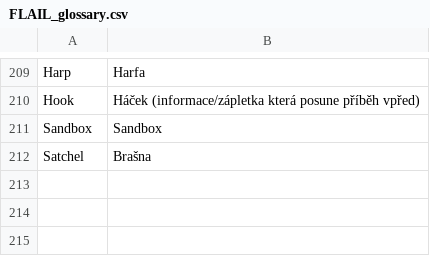
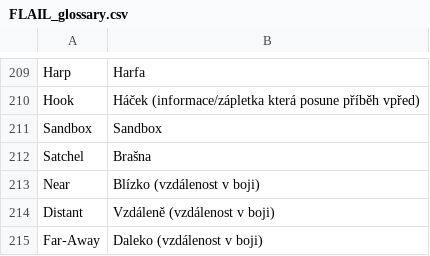
Before and after one commit to Brux-cz/flail-srd, a CSV file: FLAIL_glossary.csv, drawn as a sheet; only a part is shown, gaps mark what is left out.

```diff
--- a/FLAIL_glossary.csv
+++ b/FLAIL_glossary.csv
@@ -212 +212,4 @@ Sandbox,Sandbox
 Satchel,Brašna
+Near,Blízko (vzdálenost v boji)
+Distant,Vzdáleně (vzdálenost v boji)
+Far-Away,Daleko (vzdálenost v boji)
```
Also changed, not shown: 2 other files.
